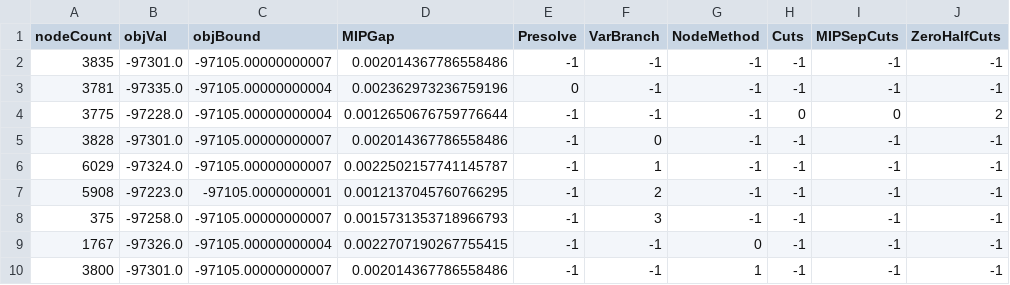
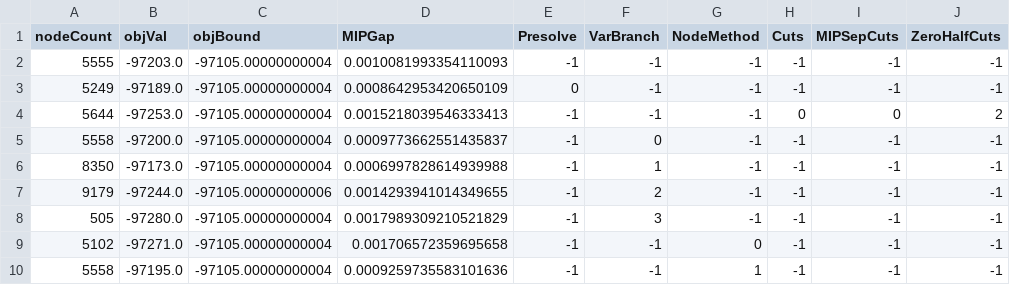
Before and after one commit to Idalen/Trabalho2-ProgMat, a CSV file: results/result_d401600.csv, drawn as a sheet; only a part is shown; the diff covers the shown part only.

```diff
--- a/results/result_d401600.csv
+++ b/results/result_d401600.csv
@@ -1,10 +1,10 @@
 nodeCount,objVal,objBound,MIPGap,Presolve,VarBranch,NodeMethod,Cuts,MIPSepCuts,ZeroHalfCuts
-3835,-97301.0,-97105.00000000007,0.002014367786558486,-1,-1,-1,-1,-1,-1
-3781,-97335.0,-97105.00000000004,0.002362973236759196,0,-1,-1,-1,-1,-1
-3775,-97228.0,-97105.00000000004,0.0012650676759776644,-1,-1,-1,0,0,2
-3828,-97301.0,-97105.00000000007,0.002014367786558486,-1,0,-1,-1,-1,-1
-6029,-97324.0,-97105.00000000007,0.0022502157741145787,-1,1,-1,-1,-1,-1
-5908,-97223.0,-97105.0000000001,0.0012137045760766295,-1,2,-1,-1,-1,-1
-375,-97258.0,-97105.00000000007,0.0015731353718966793,-1,3,-1,-1,-1,-1
-1767,-97326.0,-97105.00000000004,0.0022707190267755415,-1,-1,0,-1,-1,-1
-3800,-97301.0,-97105.00000000007,0.002014367786558486,-1,-1,1,-1,-1,-1
+5555,-97203.0,-97105.00000000004,0.0010081993354110093,-1,-1,-1,-1,-1,-1
+5249,-97189.0,-97105.00000000004,0.0008642953420650109,0,-1,-1,-1,-1,-1
+5644,-97253.0,-97105.00000000004,0.0015218039546333413,-1,-1,-1,0,0,2
+5558,-97200.0,-97105.00000000004,0.0009773662551435837,-1,0,-1,-1,-1,-1
+8350,-97173.0,-97105.00000000004,0.0006997828614939988,-1,1,-1,-1,-1,-1
+9179,-97244.0,-97105.00000000006,0.0014293941014349655,-1,2,-1,-1,-1,-1
+505,-97280.0,-97105.00000000004,0.0017989309210521829,-1,3,-1,-1,-1,-1
+5102,-97271.0,-97105.00000000004,0.001706572359695658,-1,-1,0,-1,-1,-1
+5558,-97195.0,-97105.00000000004,0.0009259735583101636,-1,-1,1,-1,-1,-1
```
Also changed, not shown: 11 removed rows and 6 edited cells elsewhere in this file, results/result_d201600.csv, results/result_d60900.csv, 40 other files.
